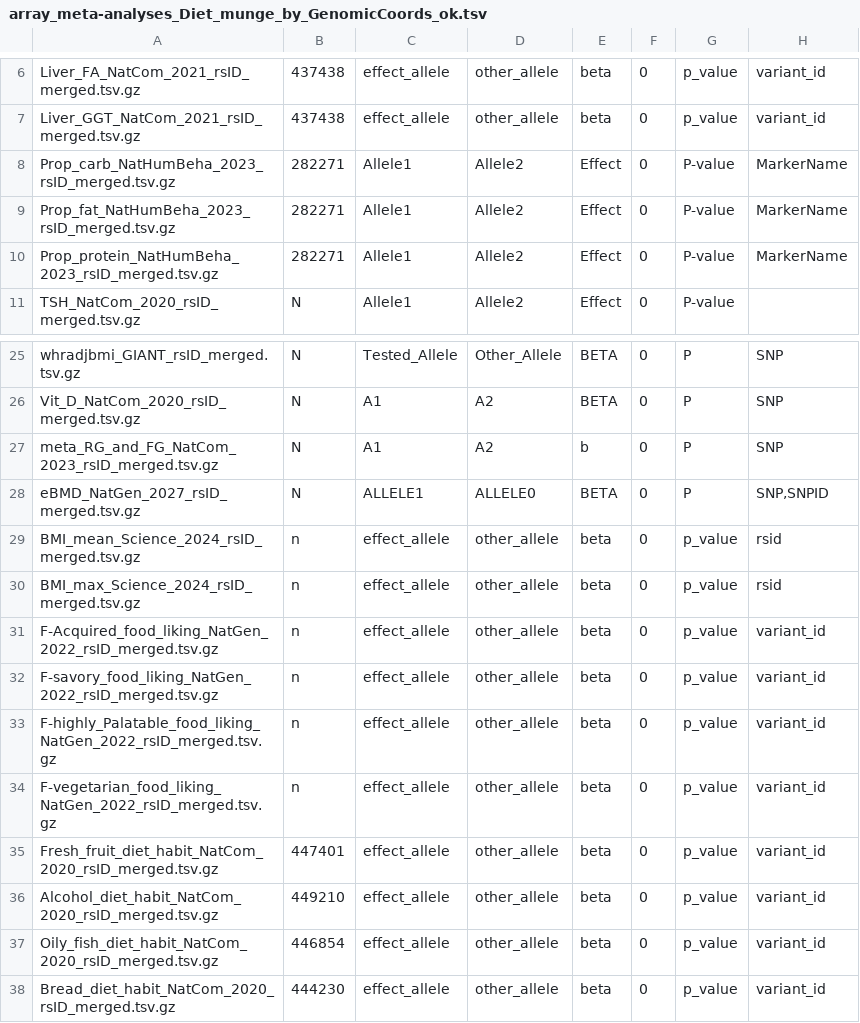
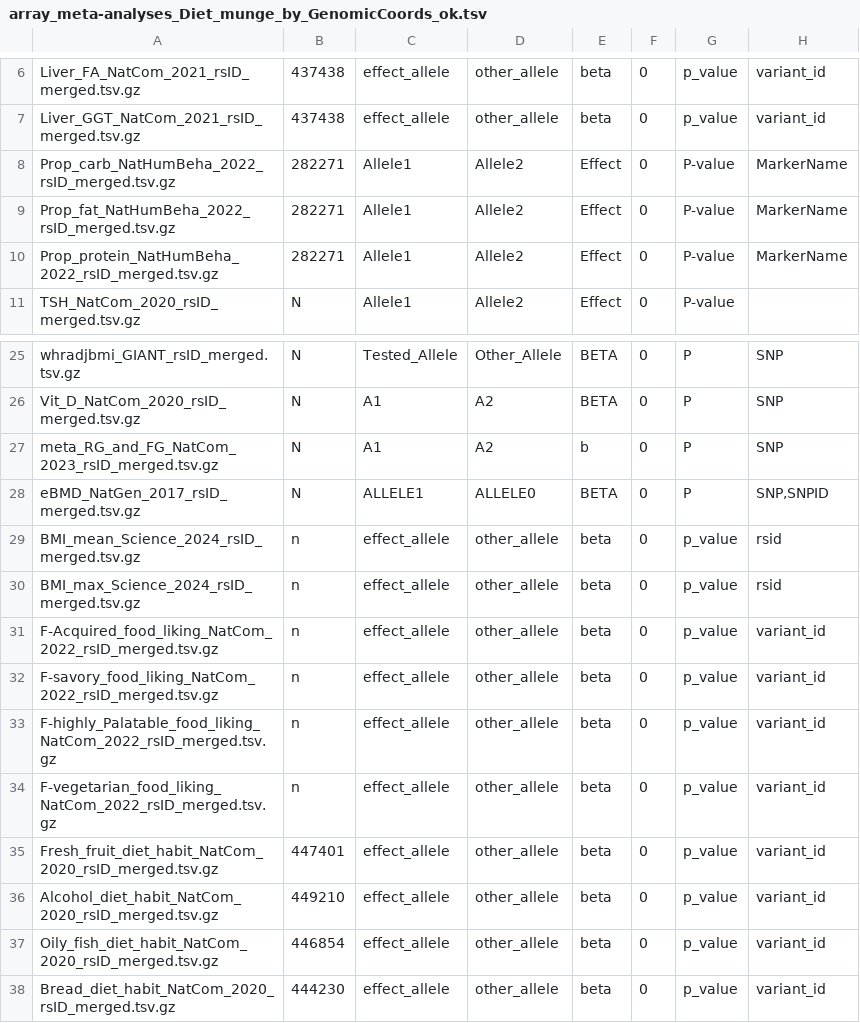
Before and after one commit to ccsbio/dietary-endophenotype-evolution, a TSV file: scripts_ldsc_regression/Example_arrays/array_meta-analyses_Diet_munge_by_GenomicCoords_ok.tsv, drawn as a sheet; only a part is shown, gaps mark what is left out.

```diff
--- a/scripts_ldsc_regression/Example_arrays/array_meta-analyses_Diet_munge_by_GenomicCoords_ok.tsv
+++ b/scripts_ldsc_regression/Example_arrays/array_meta-analyses_Diet_munge_by_GenomicCoords_ok.tsv
@@ -7,5 +7,5 @@ Liver_FA_NatCom_2021_rsID_merged.tsv.gz	437438	effect_allele	other_allele	beta	0
 Liver_GGT_NatCom_2021_rsID_merged.tsv.gz	437438	effect_allele	other_allele	beta	0	p_value	variant_id
-Prop_carb_NatHumBeha_2023_rsID_merged.tsv.gz	282271	Allele1	Allele2	Effect	0	P-value	MarkerName
-Prop_fat_NatHumBeha_2023_rsID_merged.tsv.gz	282271	Allele1	Allele2	Effect	0	P-value	MarkerName
-Prop_protein_NatHumBeha_2023_rsID_merged.tsv.gz	282271	Allele1	Allele2	Effect	0	P-value	MarkerName
+Prop_carb_NatHumBeha_2022_rsID_merged.tsv.gz	282271	Allele1	Allele2	Effect	0	P-value	MarkerName
+Prop_fat_NatHumBeha_2022_rsID_merged.tsv.gz	282271	Allele1	Allele2	Effect	0	P-value	MarkerName
+Prop_protein_NatHumBeha_2022_rsID_merged.tsv.gz	282271	Allele1	Allele2	Effect	0	P-value	MarkerName
 TSH_NatCom_2020_rsID_merged.tsv.gz	N	Allele1	Allele2	Effect	0	P-value	
@@ -27,9 +27,9 @@ Vit_D_NatCom_2020_rsID_merged.tsv.gz	N	A1	A2	BETA	0	P	SNP
 meta_RG_and_FG_NatCom_2023_rsID_merged.tsv.gz	N	A1	A2	b	0	P	SNP
-eBMD_NatGen_2027_rsID_merged.tsv.gz	N	ALLELE1	ALLELE0	BETA	0	P	SNP,SNPID	
+eBMD_NatGen_2017_rsID_merged.tsv.gz	N	ALLELE1	ALLELE0	BETA	0	P	SNP,SNPID	
 BMI_mean_Science_2024_rsID_merged.tsv.gz	n	effect_allele	other_allele	beta	0	p_value	rsid
 BMI_max_Science_2024_rsID_merged.tsv.gz	n	effect_allele	other_allele	beta	0	p_value	rsid
-F-Acquired_food_liking_NatGen_2022_rsID_merged.tsv.gz	n	effect_allele	other_allele	beta	0	p_value	variant_id
-F-savory_food_liking_NatGen_2022_rsID_merged.tsv.gz	n	effect_allele	other_allele	beta	0	p_value	variant_id
-F-highly_Palatable_food_liking_NatGen_2022_rsID_merged.tsv.gz	n	effect_allele	other_allele	beta	0	p_value	variant_id
-F-vegetarian_food_liking_NatGen_2022_rsID_merged.tsv.gz	n	effect_allele	other_allele	beta	0	p_value	variant_id
+F-Acquired_food_liking_NatCom_2022_rsID_merged.tsv.gz	n	effect_allele	other_allele	beta	0	p_value	variant_id
+F-savory_food_liking_NatCom_2022_rsID_merged.tsv.gz	n	effect_allele	other_allele	beta	0	p_value	variant_id
+F-highly_Palatable_food_liking_NatCom_2022_rsID_merged.tsv.gz	n	effect_allele	other_allele	beta	0	p_value	variant_id
+F-vegetarian_food_liking_NatCom_2022_rsID_merged.tsv.gz	n	effect_allele	other_allele	beta	0	p_value	variant_id
 Fresh_fruit_diet_habit_NatCom_2020_rsID_merged.tsv.gz	447401	effect_allele	other_allele	beta	0	p_value	variant_id
```
Also changed, not shown: scripts_ldsc_regression/Example_arrays/array_Diet_ldsc_regression_ok.tsv, scripts_ldsc_regression/Example_arrays/array_meta-analyses_Diet_by_GenomicCoords_ok.tsv, 8 other files.
